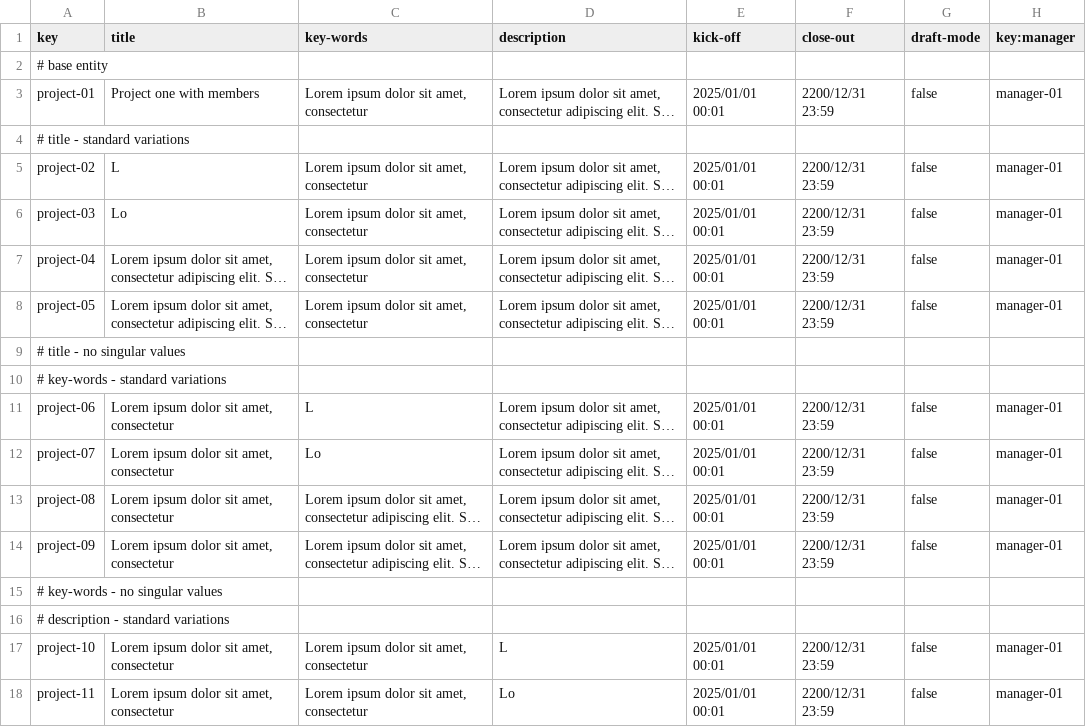
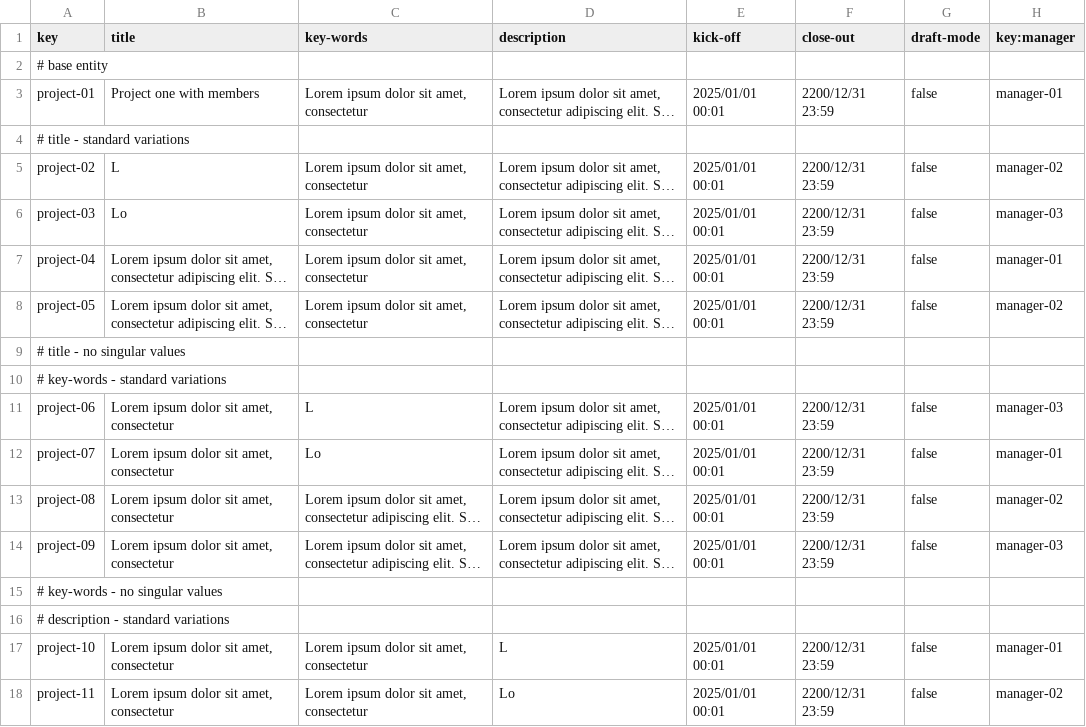
Before and after one commit to laucss/Acme-Starters-B, a CSV file: src/main/resources/WEB-INF/data/sample/batch-01/project.csv, drawn as a sheet; only a part is shown; long unchanged cells end in …; the diff covers the shown part only; the diff names each change by its address in the sheet, - before the commit and + after, or states it on an @@ line.

```diff
--- a/src/main/resources/WEB-INF/data/sample/batch-01/project.csv
+++ b/src/main/resources/WEB-INF/data/sample/batch-01/project.csv
-H5 (key:manager): manager-01
+H5 (key:manager): manager-02
-H6 (key:manager): manager-01
+H6 (key:manager): manager-03
-H8 (key:manager): manager-01
+H8 (key:manager): manager-02
-H11 (key:manager): manager-01
+H11 (key:manager): manager-03
-H13 (key:manager): manager-01
+H13 (key:manager): manager-02
-H14 (key:manager): manager-01
+H14 (key:manager): manager-03
-H18 (key:manager): manager-01
+H18 (key:manager): manager-02
```
Also changed, not shown: 7 edited cells elsewhere in this file, src/main/resources/WEB-INF/data/errata/batch-01/campaign.csv, src/main/resources/WEB-INF/data/errata/batch-01/invention.csv, 3 other files.
